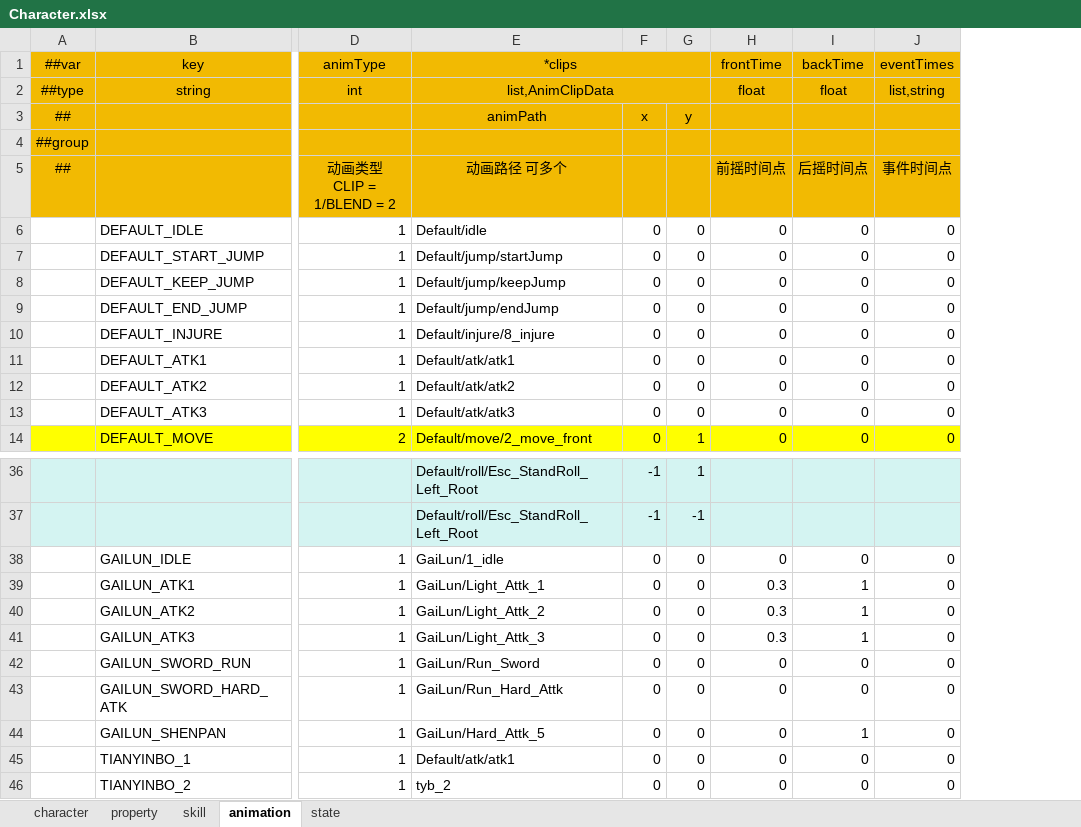
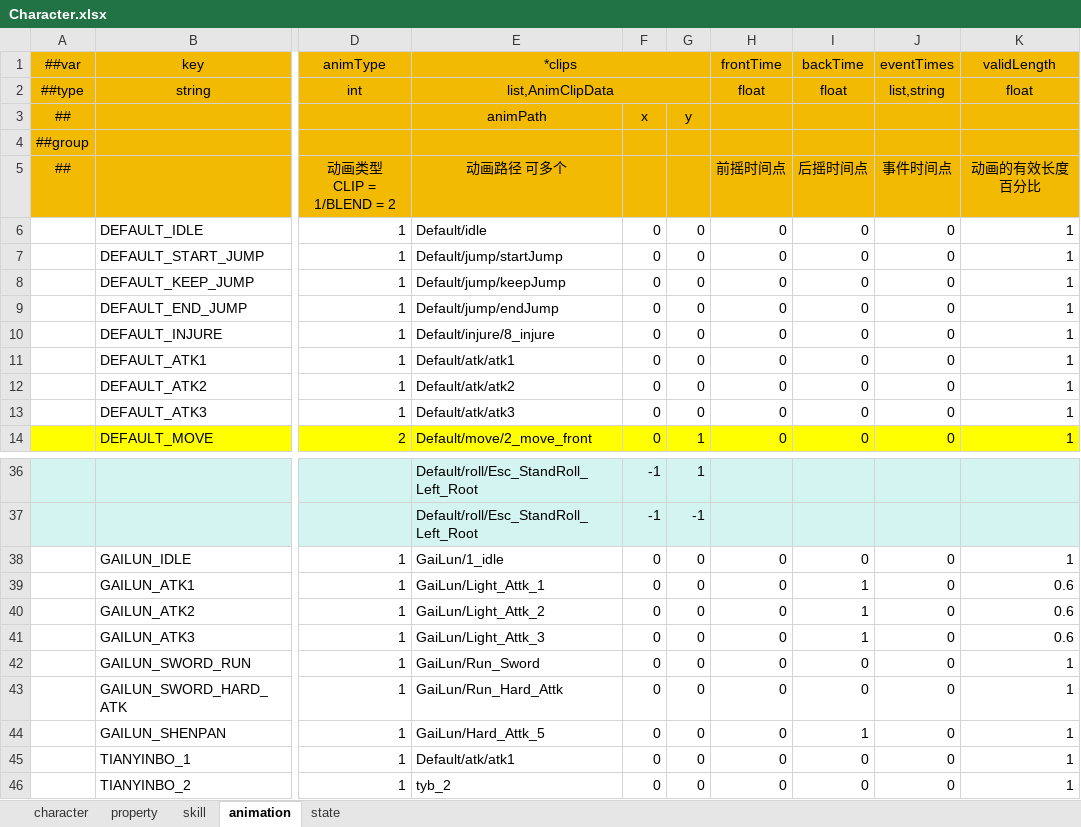
Before and after one commit to picnic99/BreakZone2, an Excel workbook: Config/Datas/Character.xlsx, sheet animation, drawn as a sheet; only a part is shown, gaps mark what is left out; values as stored, in another font and other column widths than the file's, no borders; the diff names each change by its address in the sheet, - before the commit and + after, or states it on an @@ line.

```diff
--- a/Config/Datas/Character.xlsx (sheet animation)
+++ b/Config/Datas/Character.xlsx (sheet animation)
+column K, rows 1-14: validLength | float |  |  | 动画的有效长度 百分比 | 1 | 1 | 1 | 1 | 1 | 1 | 1 | 1 | 1; rows 38-46: 1 | 0.6 | 0.6 | 0.6 | 1 | 1 | 1 | 1 | 1
-H39:H41: 0.3
+H39:H41: 0
```
Also changed, not shown: sheet character, 13 other files.
